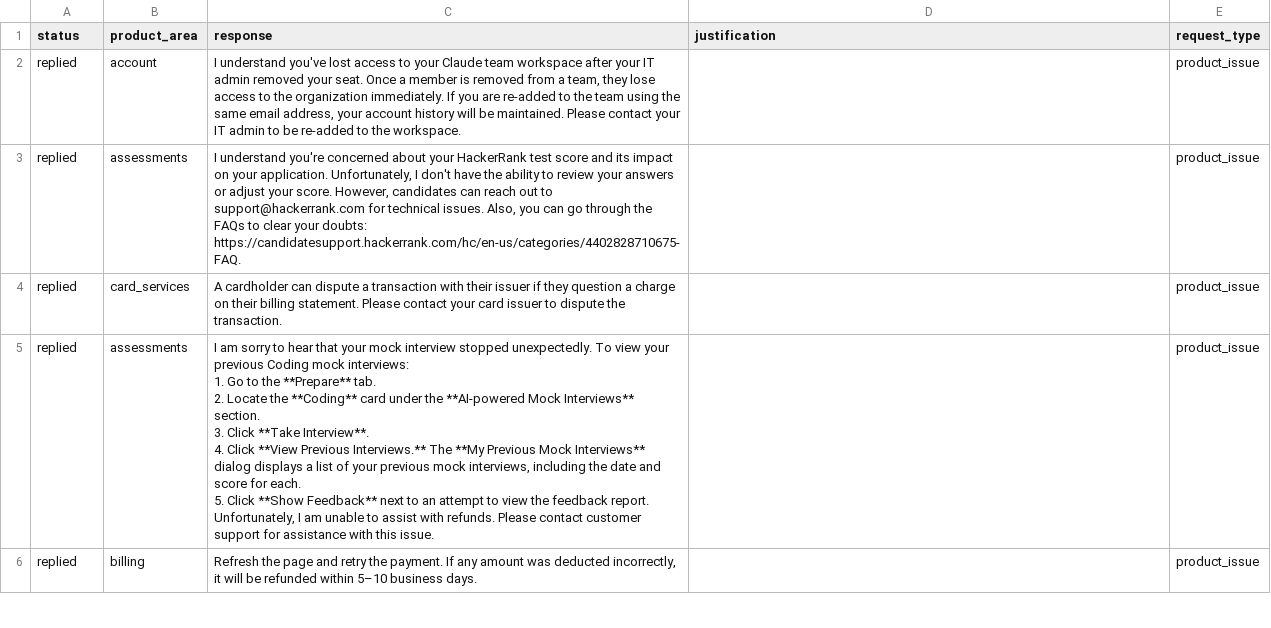
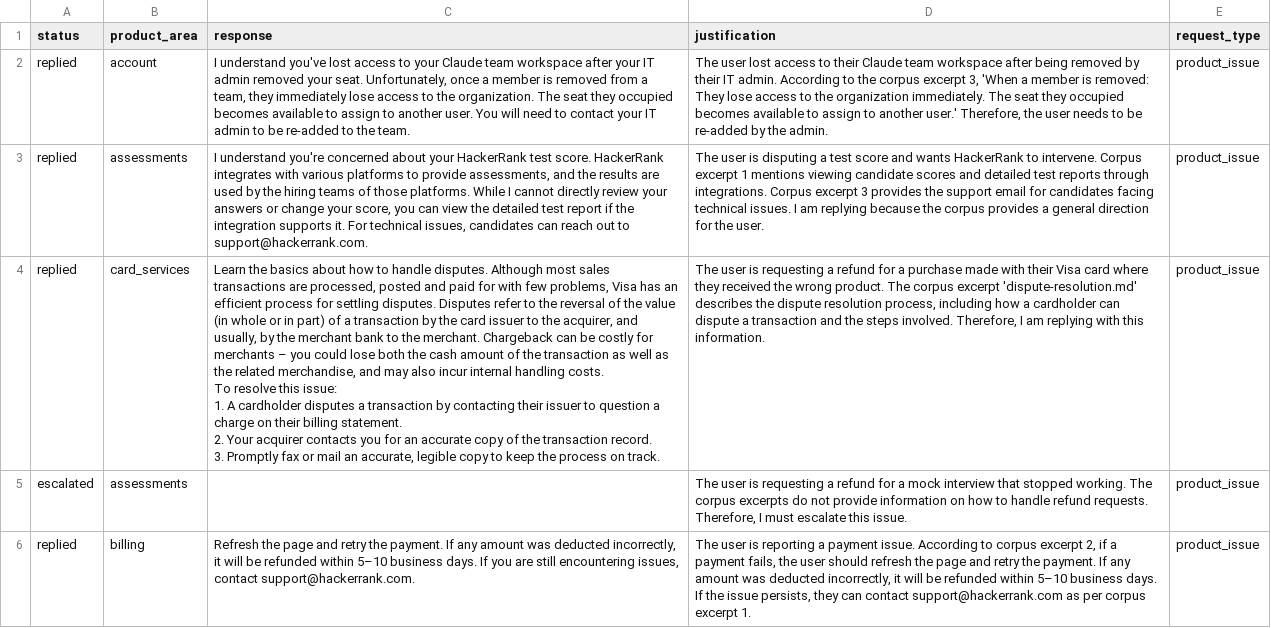
Before and after one commit to Priyanshu-priyank/hackerrank-orchestrate, a CSV file: support_tickets/output.csv, drawn as a sheet; only a part is shown; removed rows and columns are numbered as before the commit, all else as after; ↵ is a line break in a cell; the diff covers the shown part only; the diff names each change by its address in the sheet, - before the commit and + after, or states it on an @@ line.

Commit message:
final code optimization for all edge cases and missing values

```diff
--- a/support_tickets/output.csv
+++ b/support_tickets/output.csv
-C2 (response): …your seat. Once a member is removed from a team, they lose access to the organization immediately. If you are re-added to the team using the same email address, your account history will be maintained. Please contact your IT admin to be re-added to the workspace.
+C2 (response): …your seat. Unfortunately, once a member is removed from a team, they immediately lose access to the organization. The seat they occupied becomes available to assign to another user. You will need to contact your IT admin to be re-added to the team.
-D2 (justification): (empty)
+D2 (justification): The user lost access to their Claude team workspace after being removed by their IT admin. According to the corpus excerpt 3, 'When a member is removed: They lose access to the organization immediately. The seat they occupied becomes available to assign to another user.' Therefore, the user needs to be re-added by the admin.
-C3 (response): …HackerRank test score and its impact on your application. Unfortunately, I don't have the ability to review your answers or adjust your score. However, candidates can reach out to support@hackerrank.com for technical issues. Also, you can go through the FAQs to clear your doubts: https://candidatesupport.hackerrank.com/hc/en-us/categories/4402828710675-FAQ.
+C3 (response): …HackerRank test score. HackerRank integrates with various platforms to provide assessments, and the results are used by the hiring teams of those platforms. While I cannot directly review your answers or change your score, you can view the detailed test report if the integration supports it. For technical issues, candidates can reach out to support@hackerrank.com.
-D3 (justification): (empty)
+D3 (justification): The user is disputing a test score and wants HackerRank to intervene. Corpus excerpt 1 mentions viewing candidate scores and detailed test reports through integrations. Corpus excerpt 3 provides the support email for candidates facing technical issues. I am replying because the corpus provides a general direction for the user.
-C4 (response): A cardholder can dispute a transaction with their issuer if they question a charge on their billing statement. Please contact your card issuer to dispute the transaction.
+C4 (response): Learn the basics about how to handle disputes. Although most sales transactions are processed, posted and paid for with few problems, Visa has an efficient process for settling disputes. Disputes refer to the reversal of the value (in whole or in part) of a transaction by the card issuer to the acquirer, and usually, by the merchant bank to the merchant. Chargeback can be costly for merchants – you could lose both the cash amount of the transaction as well as the related merchandise, and may also incur internal handling costs. ↵ To resolve this issue: ↵ 1. A cardholder disputes a transaction by contacting their issuer to question a charge on their billing statement. ↵ 2. Your acquirer contacts you for an accurate copy of the transaction record. ↵ 3. Promptly fax or mail an accurate, legible copy to keep the process on track.
-D4 (justification): (empty)
+D4 (justification): The user is requesting a refund for a purchase made with their Visa card where they received the wrong product. The corpus excerpt 'dispute-resolution.md' describes the dispute resolution process, including how a cardholder can dispute a transaction and the steps involved. Therefore, I am replying with this information.
-row 5: replied | assessments | I am sorry to hear that your mock interview stopped unexpectedly. To view your previous Coding mock interviews: ↵ 1. Go to the **Prepare** tab. ↵ 2. Locate the **Coding** card under the **AI-powered Mock Interviews** section. ↵ 3. Click **Take Interview**. ↵ 4. Click **View Previous Interviews.** The **My Previous Mock Interviews** dialog displays a list of your previous mock interviews, including the date and score for each. ↵ 5. Click **Show Feedback** next to an attempt to view the feedback report. ↵ Unfortunately, I am unable to assist with refunds. Please contact customer support for assistance with this issue. |  | product_issue
+row 5: escalated | assessments |  | The user is requesting a refund for a mock interview that stopped working. The corpus excerpts do not provide information on how to handle refund requests. Therefore, I must escalate this issue. | product_issue
-C6 (response): …business days.
+C6 (response): …business days. If you are still encountering issues, contact support@hackerrank.com.
-D6 (justification): (empty)
+D6 (justification): The user is reporting a payment issue. According to corpus excerpt 2, if a payment fails, the user should refresh the page and retry the payment. If any amount was deducted incorrectly, it will be refunded within 5–10 business days. If the issue persists, they can contact support@hackerrank.com as per corpus excerpt 1.
```
Also changed, not shown: 7 added rows, 7 removed rows and 33 edited cells elsewhere in this file, support_tickets/output_sample_test.csv, 26 other files.
